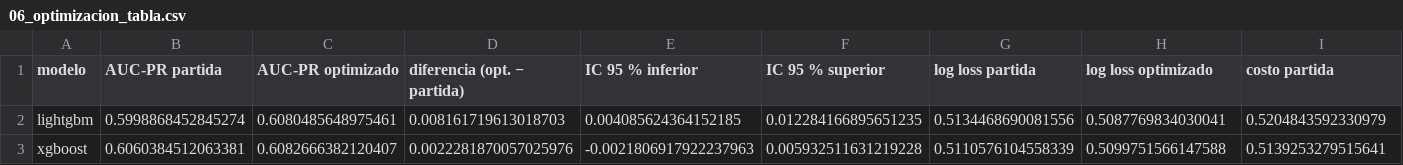
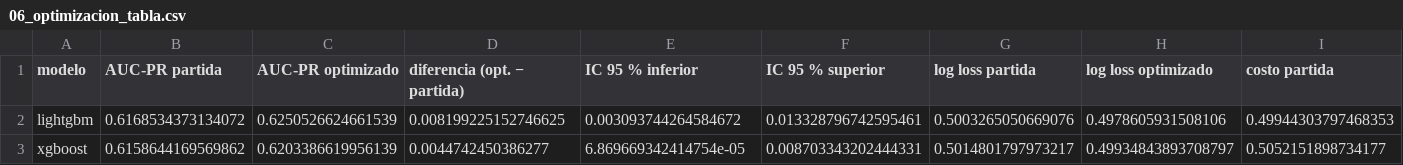
Before and after one commit to YirlenML/Laboratorio_analisis, a CSV file: reports/06_optimizacion_tabla.csv, drawn as a sheet; only a part is shown; the diff covers the shown part only; the diff names each change by its address in the sheet, - before the commit and + after, or states it on an @@ line.

Commit message:
Notebook 06: registrar estudios de Optuna ya completos en MLflow del workspace (52 ejecuciones), celda de %pip para lightgbm/xgboost/python-dotenv y celda de imports autosuficiente; reportes regenerados por la ejecución verificada

```diff
--- a/reports/06_optimizacion_tabla.csv
+++ b/reports/06_optimizacion_tabla.csv
-B2 (AUC-PR partida): 0.5998868452845274
+B2 (AUC-PR partida): 0.6168534373134072
-C2 (AUC-PR optimizado): 0.6080485648975461
+C2 (AUC-PR optimizado): 0.6250526624661539
-D2 (diferencia (opt. − partida)): 0.008161719613018703
+D2 (diferencia (opt. − partida)): 0.008199225152746625
-E2 (IC 95 % inferior): 0.004085624364152185
+E2 (IC 95 % inferior): 0.003093744264584672
-F2 (IC 95 % superior): 0.012284166895651235
+F2 (IC 95 % superior): 0.013328796742595461
-G2 (log loss partida): 0.5134468690081556
+G2 (log loss partida): 0.5003265050669076
-H2 (log loss optimizado): 0.5087769834030041
+H2 (log loss optimizado): 0.4978605931508106
-I2 (costo partida): 0.5204843592330979
+I2 (costo partida): 0.49944303797468353
-B3 (AUC-PR partida): 0.6060384512063381
+B3 (AUC-PR partida): 0.6158644169569862
-C3 (AUC-PR optimizado): 0.6082666382120407
+C3 (AUC-PR optimizado): 0.6203386619956139
-D3 (diferencia (opt. − partida)): 0.0022281870057025976
+D3 (diferencia (opt. − partida)): 0.0044742450386277
-E3 (IC 95 % inferior): -0.0021806917922237963
+E3 (IC 95 % inferior): 6.869669342414754e-05
-F3 (IC 95 % superior): 0.005932511631219228
+F3 (IC 95 % superior): 0.008703343202444331
-G3 (log loss partida): 0.5110576104558339
+G3 (log loss partida): 0.5014801797973217
-H3 (log loss optimizado): 0.5099751566147588
+H3 (log loss optimizado): 0.49934843893708797
-I3 (costo partida): 0.5139253279515641
+I3 (costo partida): 0.5052151898734177
```
Also changed, not shown: 13 edited cells elsewhere in this file, 3 other files.
